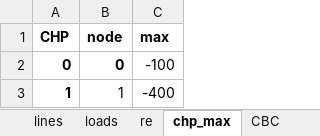
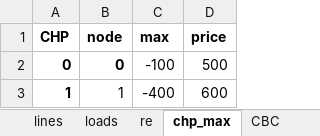
Before and after one commit to JoepVanSchelven/CBC_RD_thesis, an Excel workbook: 3_bus_input.xlsx, sheet chp_max, drawn as a sheet; values as stored, in another font and other column widths than the file's, no borders; the diff names each change by its address in the sheet, - before the commit and + after, or states it on an @@ line.

```diff
--- a/3_bus_input.xlsx (sheet chp_max)
+++ b/3_bus_input.xlsx (sheet chp_max)
+column D (price), rows 2-3: 500 | 600
```
Also changed, not shown: 2_bus_input.xlsx, 6 other files.
